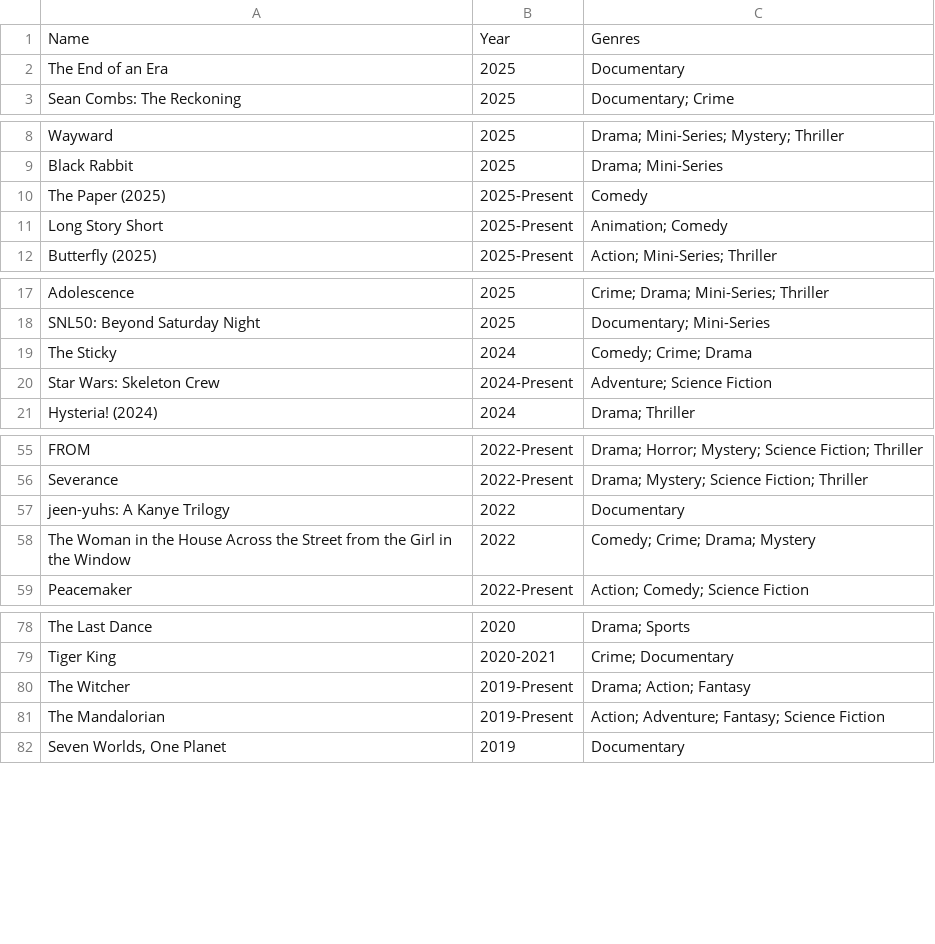
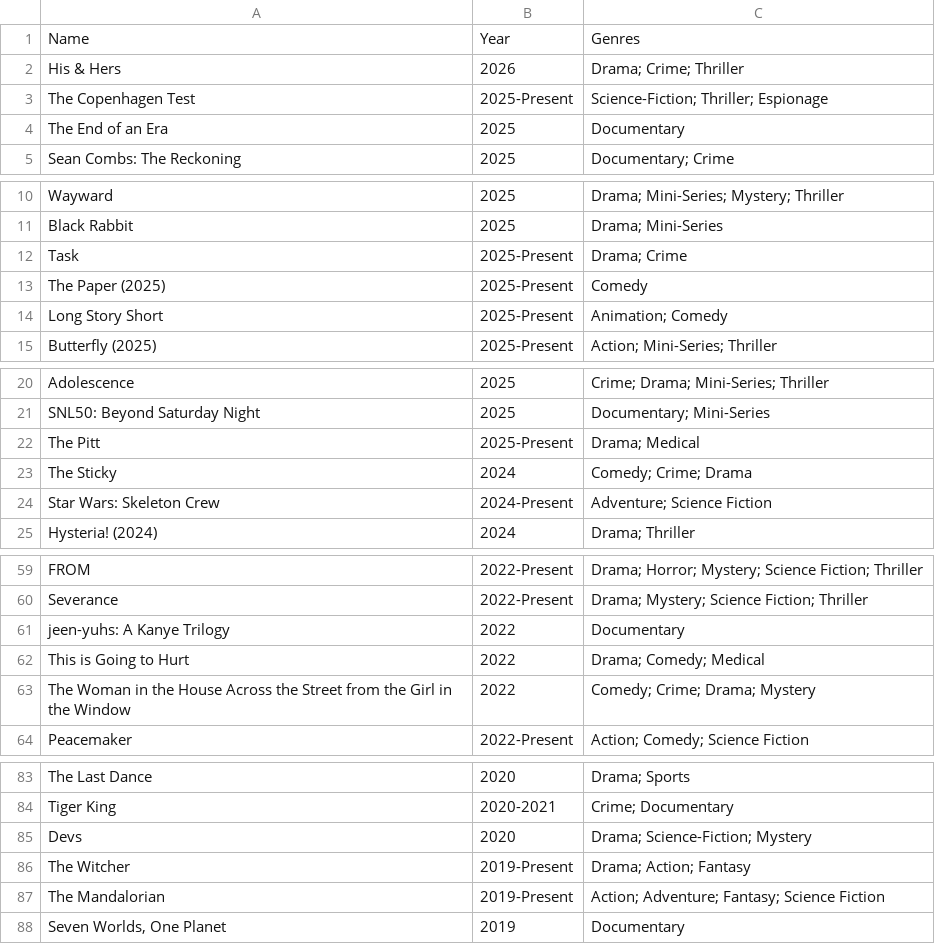
Before and after one commit to GoodNuf/FartFlix, a CSV file: dist/Shows.csv, drawn as a sheet; only a part is shown, gaps mark what is left out; the diff covers the shown part only; the diff names each change by its address in the sheet, - before the commit and + after, or states it on an @@ line.

```diff
--- a/dist/Shows.csv
+++ b/dist/Shows.csv
+row 2: His & Hers | 2026 | Drama; Crime; Thriller
+row 3: The Copenhagen Test | 2025-Present | Science-Fiction; Thriller; Espionage
+row 12: Task | 2025-Present | Drama; Crime
+row 22: The Pitt | 2025-Present | Drama; Medical
+row 62: This is Going to Hurt | 2022 | Drama; Comedy; Medical
+row 85: Devs | 2020 | Drama; Science-Fiction; Mystery
```
Also changed, not shown: 6 added rows elsewhere in this file, dist/Movies.csv, 2 other files.
